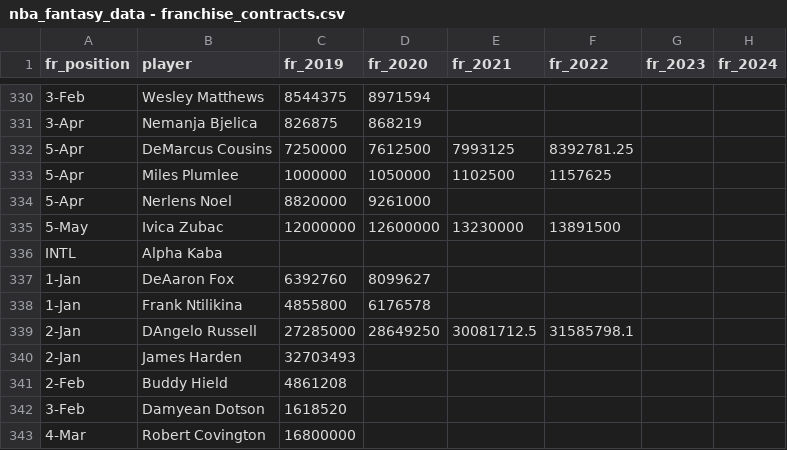
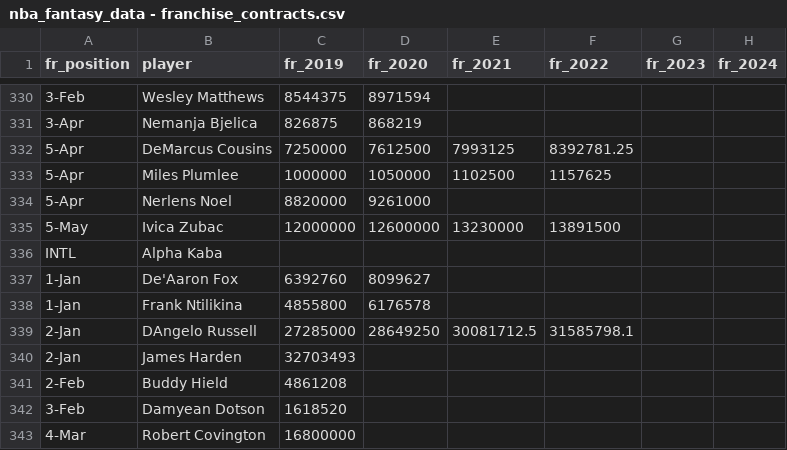
Before and after one commit to brandonleekramer/fantasy-basketball, a CSV file: data/nba_fantasy_data - franchise_contracts.csv, drawn as a sheet; only a part is shown, gaps mark what is left out; the diff names each change by its address in the sheet, - before the commit and + after, or states it on an @@ line.

```diff
--- a/data/nba_fantasy_data - franchise_contracts.csv
+++ b/data/nba_fantasy_data - franchise_contracts.csv
-B337 (player): DeAaron Fox
+B337 (player): De'Aaron Fox
```
Also changed, not shown: data/nba_fantasy_data - franchise_inseason.csv, 6 other files.
